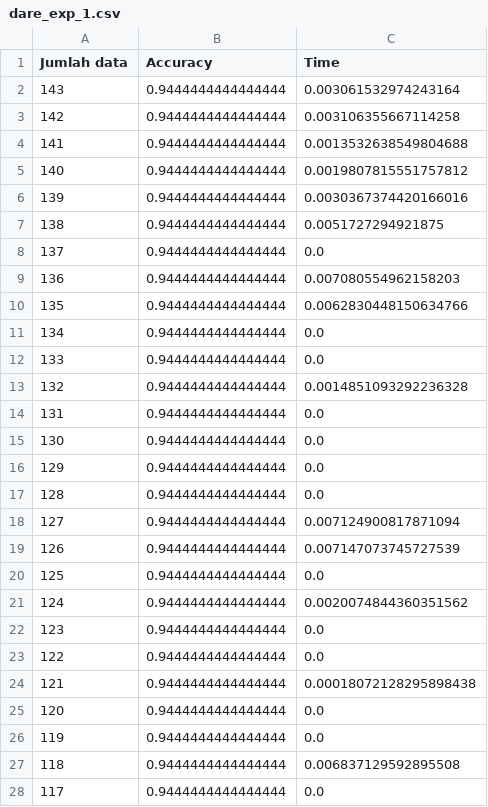
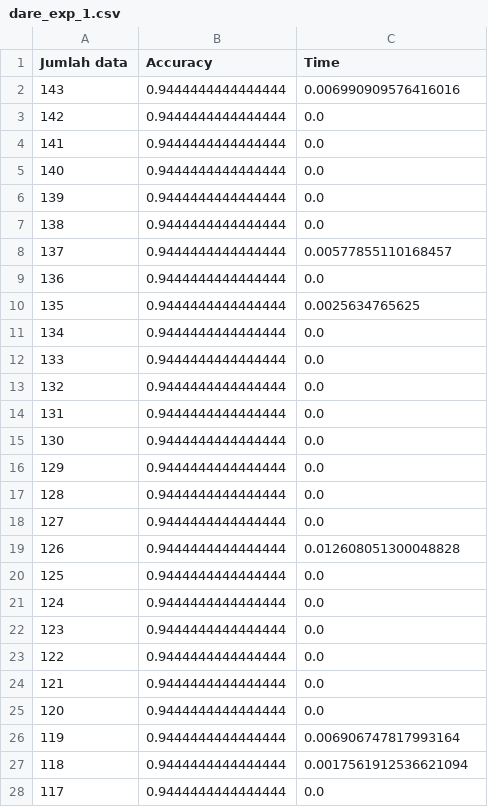
Before and after one commit to ilhampratama2109/Tugas_Akhir, a CSV file: hasil_eksperiment/exp_1/dare_exp_1.csv, drawn as a sheet; only a part is shown; the diff covers the shown part only.

```diff
--- a/hasil_eksperiment/exp_1/dare_exp_1.csv
+++ b/hasil_eksperiment/exp_1/dare_exp_1.csv
@@ -1,14 +1,14 @@
 Jumlah data,Accuracy,Time
-143,0.9444444444444444,0.003061532974243164
-142,0.9444444444444444,0.003106355667114258
-141,0.9444444444444444,0.0013532638549804688
-140,0.9444444444444444,0.0019807815551757812
-139,0.9444444444444444,0.0030367374420166016
-138,0.9444444444444444,0.0051727294921875
-137,0.9444444444444444,0.0
-136,0.9444444444444444,0.007080554962158203
-135,0.9444444444444444,0.0062830448150634766
+143,0.9444444444444444,0.006990909576416016
+142,0.9444444444444444,0.0
+141,0.9444444444444444,0.0
+140,0.9444444444444444,0.0
+139,0.9444444444444444,0.0
+138,0.9444444444444444,0.0
+137,0.9444444444444444,0.00577855110168457
+136,0.9444444444444444,0.0
+135,0.9444444444444444,0.0025634765625
 134,0.9444444444444444,0.0
 133,0.9444444444444444,0.0
-132,0.9444444444444444,0.0014851093292236328
+132,0.9444444444444444,0.0
 131,0.9444444444444444,0.0
@@ -17,12 +17,12 @@ Jumlah data,Accuracy,Time
 128,0.9444444444444444,0.0
-127,0.9444444444444444,0.007124900817871094
-126,0.9444444444444444,0.007147073745727539
+127,0.9444444444444444,0.0
+126,0.9444444444444444,0.012608051300048828
 125,0.9444444444444444,0.0
-124,0.9444444444444444,0.0020074844360351562
+124,0.9444444444444444,0.0
 123,0.9444444444444444,0.0
 122,0.9444444444444444,0.0
-121,0.9444444444444444,0.00018072128295898438
+121,0.9444444444444444,0.0
 120,0.9444444444444444,0.0
-119,0.9444444444444444,0.0
-118,0.9444444444444444,0.006837129592895508
+119,0.9444444444444444,0.006906747817993164
+118,0.9444444444444444,0.0017561912536621094
 117,0.9444444444444444,0.0
```
Also changed, not shown: 2 removed rows and 128 edited cells elsewhere in this file, hasil_eksperiment/exp_1/base_exp_1.csv, hasil_eksperiment/exp_1/sisa_exp_1.csv, 2 other files.
